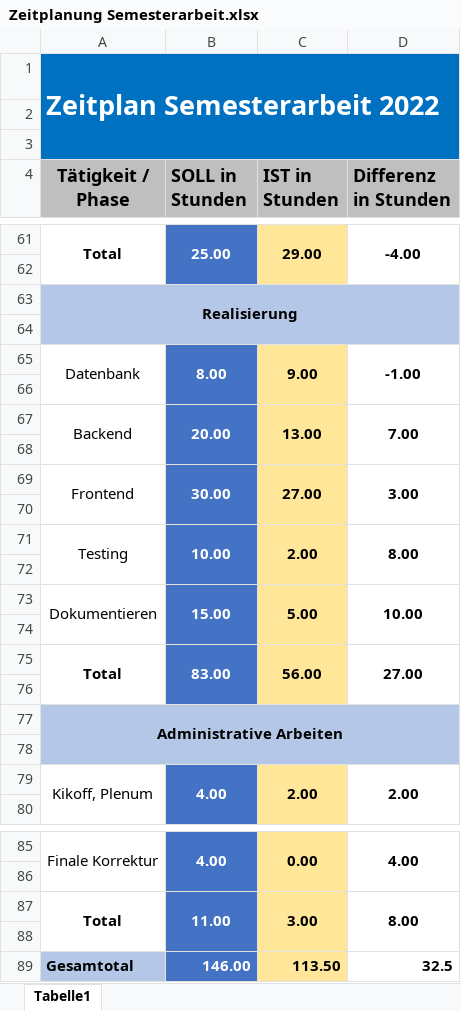
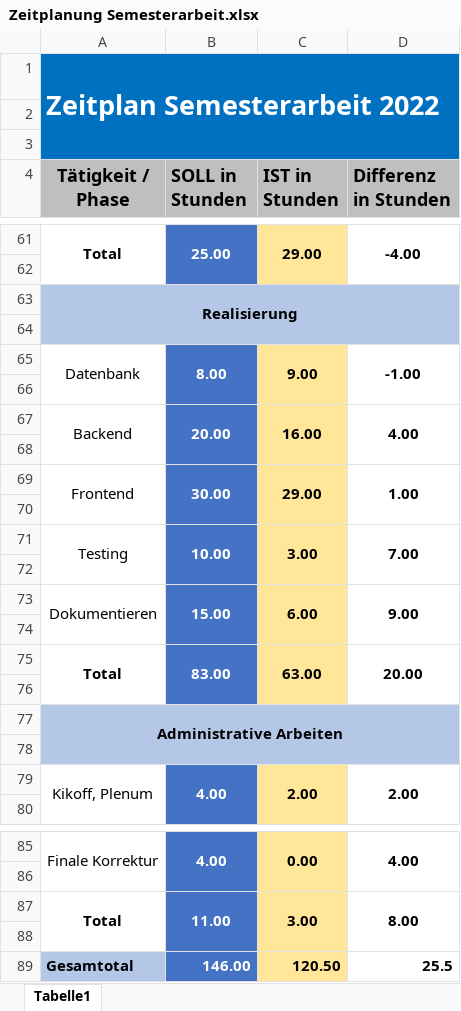
Before and after one commit to sirtheta/ImmoGlobal_Semesterarbeit, an Excel workbook: Zeitplanung Semesterarbeit.xlsx, sheet Tabelle1, drawn as a sheet; only a part is shown, gaps mark what is left out; values as stored, in another font and other column widths than the file's, no borders; conditional formats not drawn; the diff names each change by its address in the sheet, - before the commit and + after, or states it on an @@ line.

```diff
--- a/Zeitplanung Semesterarbeit.xlsx (sheet Tabelle1)
+++ b/Zeitplanung Semesterarbeit.xlsx (sheet Tabelle1)
-C67 (IST in Stunden): 13.00
+C67 (IST in Stunden): 16.00
-D67 (Differenz in Stunden): 7.00
+D67 (Differenz in Stunden): 4.00
-C69 (IST in Stunden): 27.00
+C69 (IST in Stunden): 29.00
-D69 (Differenz in Stunden): 3.00
+D69 (Differenz in Stunden): 1.00
-C71 (IST in Stunden): 2.00
+C71 (IST in Stunden): 3.00
-D71 (Differenz in Stunden): 8.00
+D71 (Differenz in Stunden): 7.00
-C73 (IST in Stunden): 5.00
+C73 (IST in Stunden): 6.00
-D73 (Differenz in Stunden): 10.00
+D73 (Differenz in Stunden): 9.00
-C75 (IST in Stunden): 56.00
+C75 (IST in Stunden): 63.00
-D75 (Differenz in Stunden): 27.00
+D75 (Differenz in Stunden): 20.00
-C89 (IST in Stunden): 113.50
+C89 (IST in Stunden): 120.50
-D89 (Differenz in Stunden): 32.5
+D89 (Differenz in Stunden): 25.5
```
Also changed, not shown: 10 other files.
